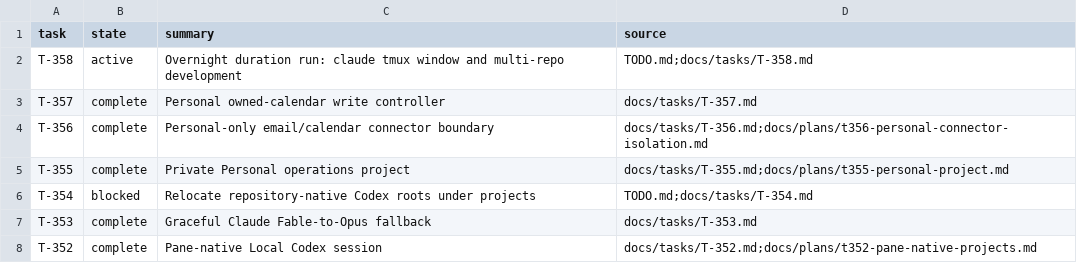
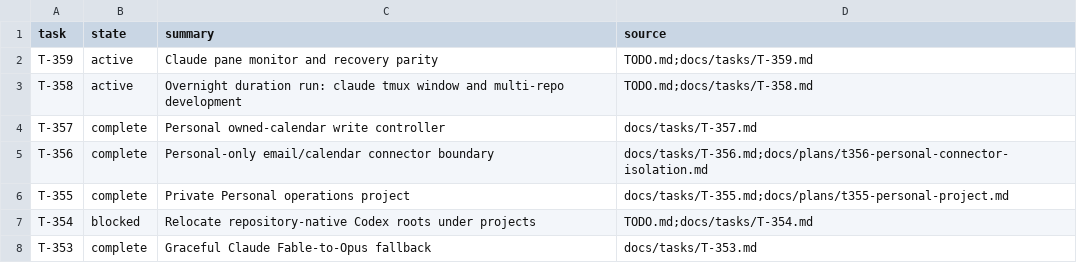
Before and after one commit to rioyokotalab/harness, a TSV file: docs/tasks/index.tsv, drawn as a sheet; only a part is shown; the shorter side is filled out with more unchanged rows; the diff names each change by its address in the sheet, - before the commit and + after, or states it on an @@ line.

```diff
--- a/docs/tasks/index.tsv
+++ b/docs/tasks/index.tsv
+row 2: T-359 | active | Claude pane monitor and recovery parity | TODO.md;docs/tasks/T-359.md
```
Also changed, not shown: 11 other files.
